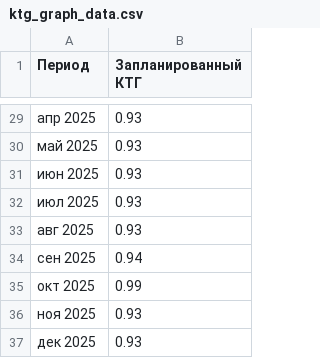
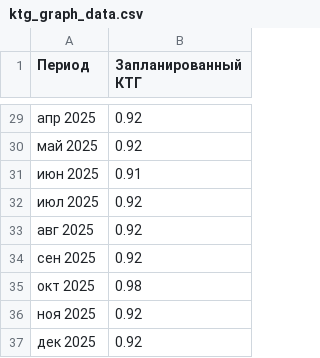
Before and after one commit to Zhenya1975/app3y_v3, a CSV file: widget_data/ktg_graph_data.csv, drawn as a sheet; only a part is shown, gaps mark what is left out; the diff covers the shown part only.

```diff
--- a/widget_data/ktg_graph_data.csv
+++ b/widget_data/ktg_graph_data.csv
@@ -29,9 +29,9 @@
-апр 2025,0.93
-май 2025,0.93
-июн 2025,0.93
-июл 2025,0.93
-авг 2025,0.93
-сен 2025,0.94
-окт 2025,0.99
-ноя 2025,0.93
-дек 2025,0.93
+апр 2025,0.92
+май 2025,0.92
+июн 2025,0.91
+июл 2025,0.92
+авг 2025,0.92
+сен 2025,0.92
+окт 2025,0.98
+ноя 2025,0.92
+дек 2025,0.92
```
Also changed, not shown: 27 edited cells elsewhere in this file, data/model_hours_ktg_data.csv, widget_data/downtime_graph_data.csv, 10 other files.
